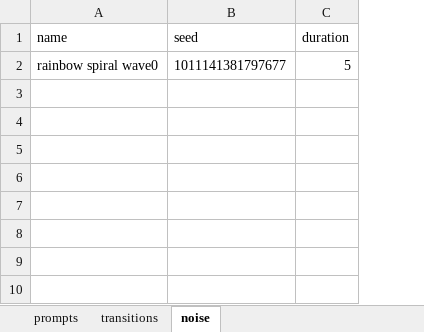
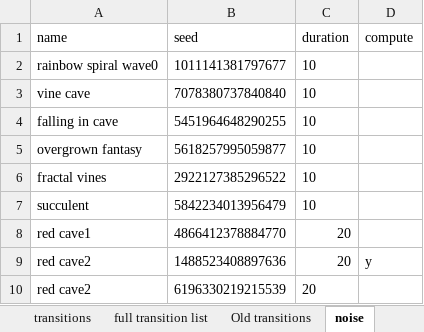
Before and after one commit to aspitarl/AI-Art, an Excel workbook: collab_notebooks/prompts_excel.xlsx, sheet noise, drawn as a sheet; values as stored, in another font and other column widths than the file's, no borders; charts and pictures not drawn; the diff names each change by its address in the sheet, - before the commit and + after, or states it on an @@ line.

```diff
--- a/collab_notebooks/prompts_excel.xlsx (sheet noise)
+++ b/collab_notebooks/prompts_excel.xlsx (sheet noise)
+sheet tab: full transition list
+sheet tab: Old transitions
+column D (compute), empty
-C2 (duration): 5
+C2 (duration): 10
+row 3: vine cave | 7078380737840840 | 10
+row 4: falling in cave | 5451964648290255 | 10
+row 5: overgrown fantasy | 5618257995059877 | 10
+row 6: fractal vines | 2922127385296522 | 10
+row 7: succulent | 5842234013956479 | 10
+row 8: red cave1 | 4866412378884770 | 20
+row 9: red cave2 | 1488523408897636 | 20 | y
+row 10: red cave2 | 6196330219215539 | 20
```
Also changed, not shown: sheet transitions, sheet prompts, charts or pictures, 3 other files.
